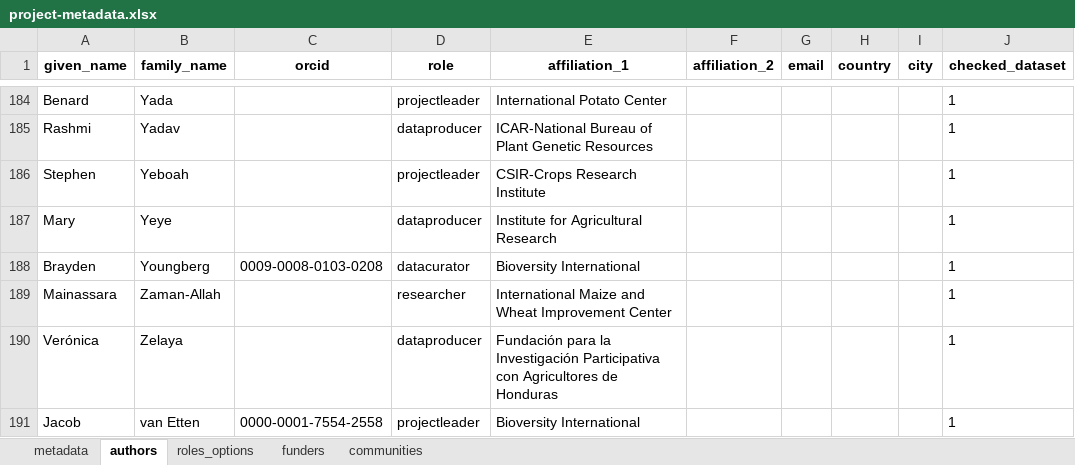
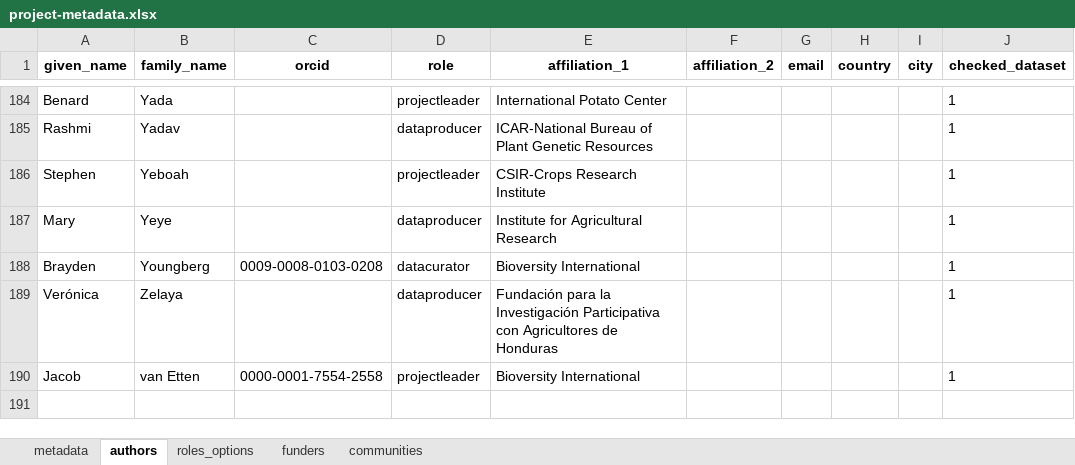
Before and after one commit to AgrDataSci/tricot-data, an Excel workbook: metadata/project-metadata.xlsx, sheet authors, drawn as a sheet; only a part is shown, gaps mark what is left out; values as stored, in another font and other column widths than the file's, no borders; the diff names each change by its address in the sheet, - before the commit and + after, or states it on an @@ line.

```diff
--- a/metadata/project-metadata.xlsx (sheet authors)
+++ b/metadata/project-metadata.xlsx (sheet authors)
-row 189: Mainassara | Zaman-Allah |  | researcher | International Maize and Wheat Improvement Center |  |  |  |  | 1
```
Also changed, not shown: 16 other files.
